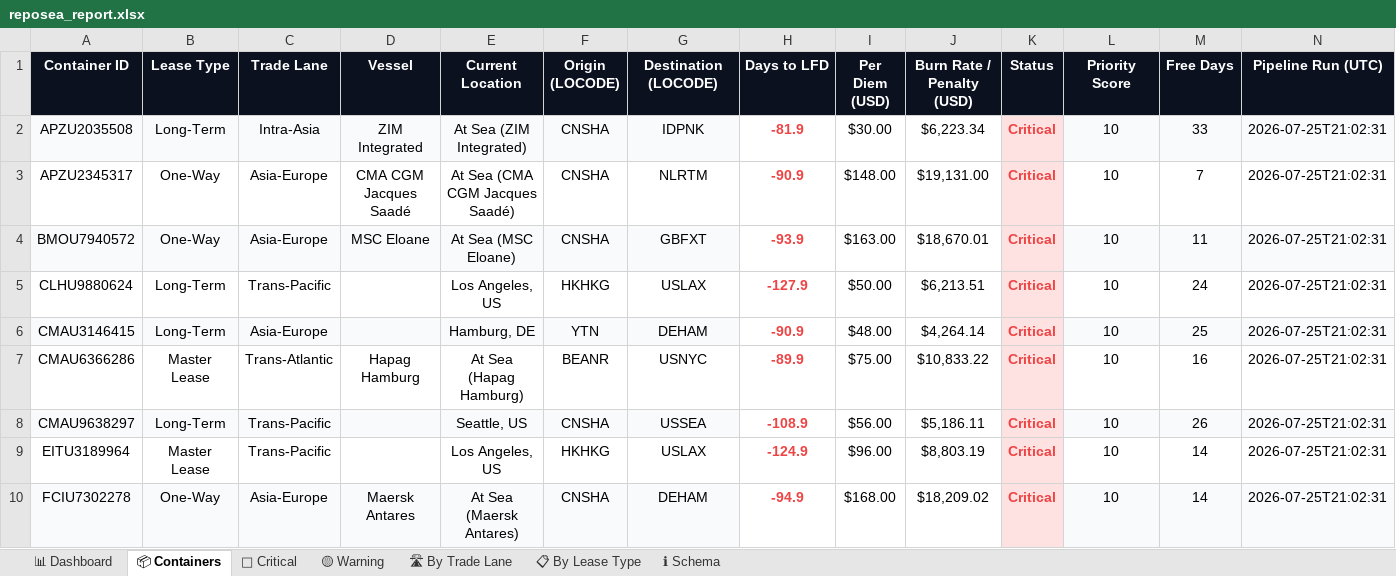
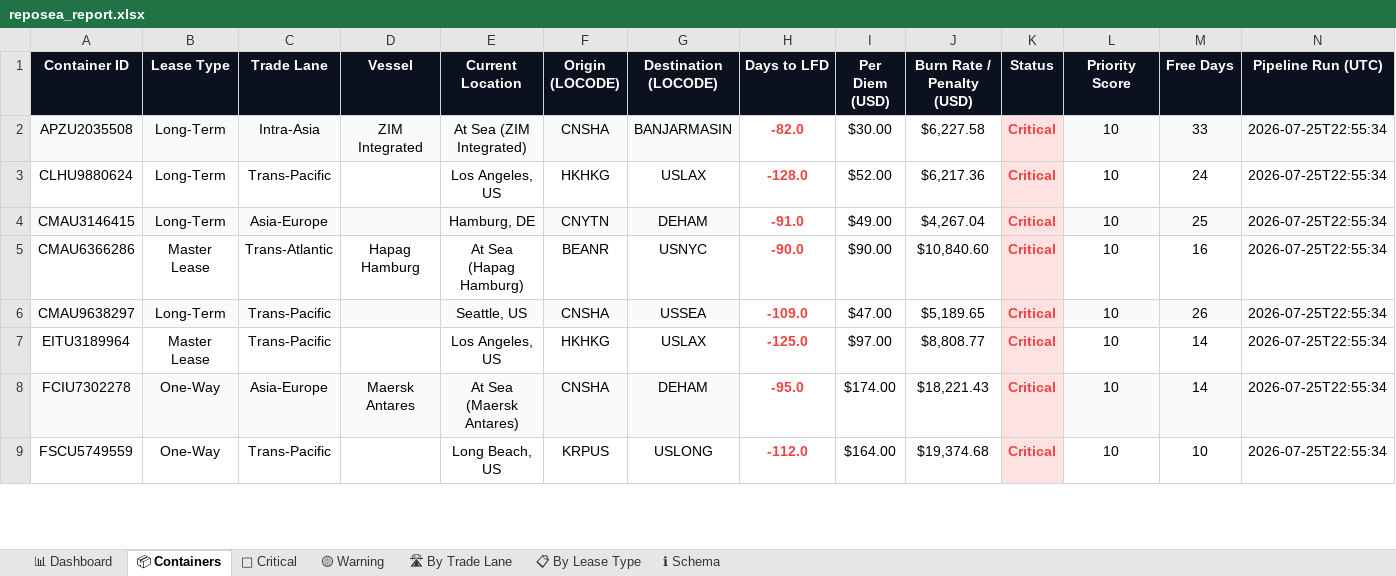
Before and after one commit to rahulmistry18/-Reposea_container_optimizer, an Excel workbook: data/exports/reposea_report.xlsx, sheet 📦 Containers, drawn as a sheet; only a part is shown; values as stored, in another font and other column widths than the file's, no borders; table styles not drawn; removed rows and columns are numbered as before the commit, all else as after; the diff covers the shown part only; the diff names each change by its address in the sheet, - before the commit and + after, or states it on an @@ line.

Commit message:
chore(data): pipeline run 2026-07-25T14:55:35Z [skip ci]

```diff
--- a/data/exports/reposea_report.xlsx (sheet 📦 Containers)
+++ b/data/exports/reposea_report.xlsx (sheet 📦 Containers)
-G2 (Destination (LOCODE)): IDPNK
+G2 (Destination (LOCODE)): BANJARMASIN
-H2 (Days to LFD): -81.9
+H2 (Days to LFD): -82.0
-J2 (Burn Rate / Penalty (USD)): $6,223.34
+J2 (Burn Rate / Penalty (USD)): $6,227.58
-N2 (Pipeline Run (UTC)): 2026-07-25T21:02:31
+N2 (Pipeline Run (UTC)): 2026-07-25T22:55:34
-row 3: APZU2345317 | One-Way | Asia-Europe | CMA CGM Jacques Saadé | At Sea (CMA CGM Jacques Saadé) | CNSHA | NLRTM | -90.9 | $148.00 | $19,131.00 | Critical | 10 | 7 | 2026-07-25T21:02:31
-row 4: BMOU7940572 | One-Way | Asia-Europe | MSC Eloane | At Sea (MSC Eloane) | CNSHA | GBFXT | -93.9 | $163.00 | $18,670.01 | Critical | 10 | 11 | 2026-07-25T21:02:31
-H3 (Days to LFD): -127.9
+H3 (Days to LFD): -128.0
-I3 (Per Diem (USD)): $50.00
+I3 (Per Diem (USD)): $52.00
-J3 (Burn Rate / Penalty (USD)): $6,213.51
+J3 (Burn Rate / Penalty (USD)): $6,217.36
-N3:N8 (Pipeline Run (UTC)): 2026-07-25T21:02:31
+N3:N8 (Pipeline Run (UTC)): 2026-07-25T22:55:34
-F4 (Origin (LOCODE)): YTN
+F4 (Origin (LOCODE)): CNYTN
-H4 (Days to LFD): -90.9
+H4 (Days to LFD): -91.0
-I4 (Per Diem (USD)): $48.00
+I4 (Per Diem (USD)): $49.00
-J4 (Burn Rate / Penalty (USD)): $4,264.14
+J4 (Burn Rate / Penalty (USD)): $4,267.04
-H5 (Days to LFD): -89.9
+H5 (Days to LFD): -90.0
-I5 (Per Diem (USD)): $75.00
+I5 (Per Diem (USD)): $90.00
-J5 (Burn Rate / Penalty (USD)): $10,833.22
+J5 (Burn Rate / Penalty (USD)): $10,840.60
-H6 (Days to LFD): -108.9
+H6 (Days to LFD): -109.0
-I6 (Per Diem (USD)): $56.00
+I6 (Per Diem (USD)): $47.00
-J6 (Burn Rate / Penalty (USD)): $5,186.11
+J6 (Burn Rate / Penalty (USD)): $5,189.65
-H7 (Days to LFD): -124.9
+H7 (Days to LFD): -125.0
-I7 (Per Diem (USD)): $96.00
+I7 (Per Diem (USD)): $97.00
-J7 (Burn Rate / Penalty (USD)): $8,803.19
+J7 (Burn Rate / Penalty (USD)): $8,808.77
-H8 (Days to LFD): -94.9
+H8 (Days to LFD): -95.0
-I8 (Per Diem (USD)): $168.00
+I8 (Per Diem (USD)): $174.00
-J8 (Burn Rate / Penalty (USD)): $18,209.02
+J8 (Burn Rate / Penalty (USD)): $18,221.43
+row 9: FSCU5749559 | One-Way | Trans-Pacific |  | Long Beach, US | KRPUS | USLONG | -112.0 | $164.00 | $19,374.68 | Critical | 10 | 10 | 2026-07-25T22:55:34
```
Also changed, not shown: 11 added rows, 10 removed rows, 72 edited cells and cell formats elsewhere in this sheet, sheet 🔴 Critical, sheet 🛣 By Trade Lane, sheet 📊 Dashboard, sheet 📋 By Lease Type, 7 other files.
